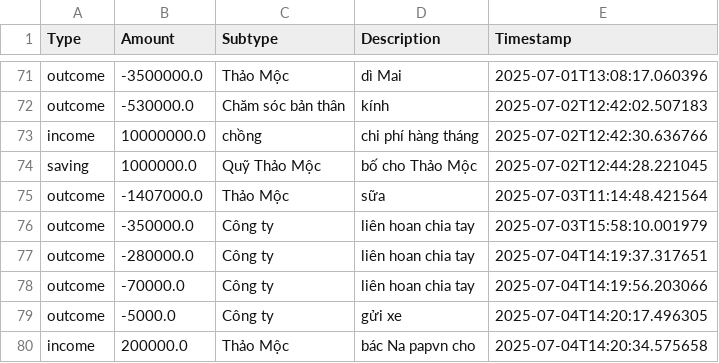
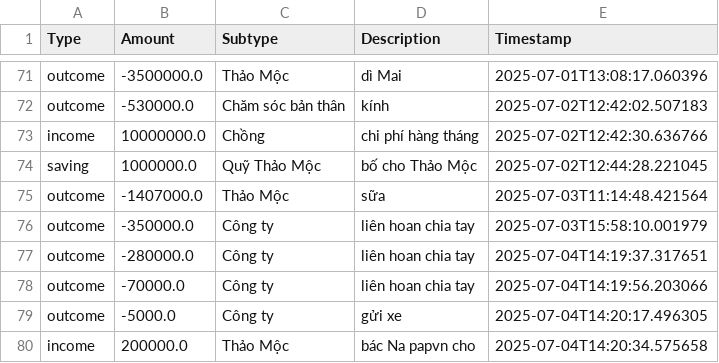
Before and after one commit to itsngocanh/budget-tracking, a CSV file: 03.my_data.csv, drawn as a sheet; only a part is shown, gaps mark what is left out.

Commit message:
Update 03.my_data.csv

```diff
--- a/03.my_data.csv
+++ b/03.my_data.csv
@@ -72,3 +72,3 @@ outcome,-3500000.0,Thảo Mộc,dì Mai,2025-07-01T13:08:17.060396
 outcome,-530000.0,Chăm sóc bản thân,kính,2025-07-02T12:42:02.507183
-income,10000000.0,chồng,chi phí hàng tháng,2025-07-02T12:42:30.636766
+income,10000000.0,Chồng,chi phí hàng tháng,2025-07-02T12:42:30.636766
 saving,1000000.0,Quỹ Thảo Mộc,bố cho Thảo Mộc,2025-07-02T12:44:28.221045
```
